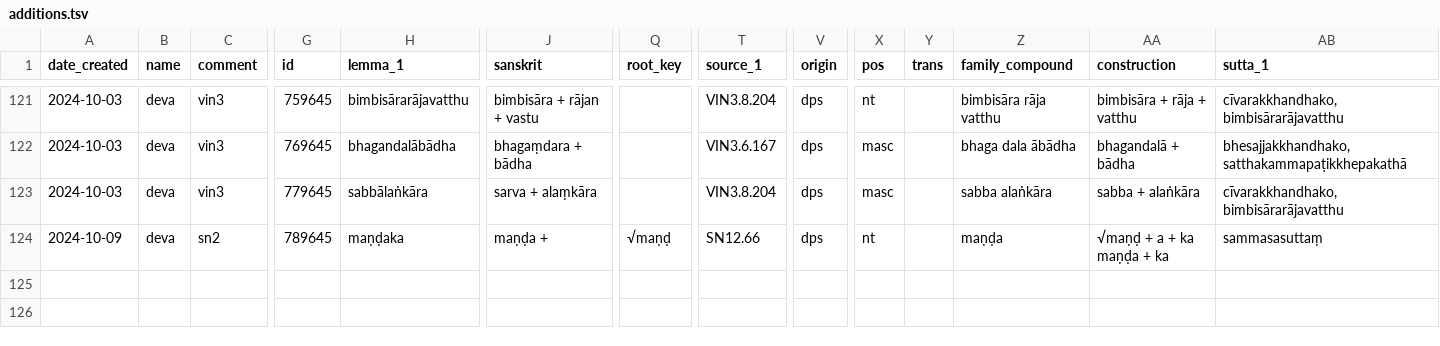
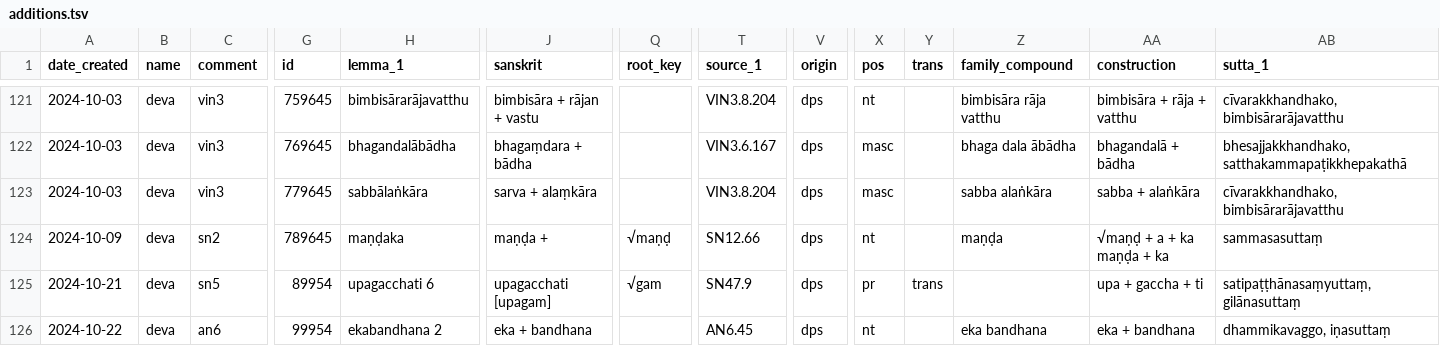
Before and after one commit to digitalpalidictionary/dpd-db, a TSV file: gui/additions.tsv, drawn as a sheet; only a part is shown, gaps mark what is left out; rows hold the shown columns only; the diff names each change by its address in the sheet, - before the commit and + after, or states it on an @@ line.

Commit message:
dps data update

```diff
--- a/gui/additions.tsv
+++ b/gui/additions.tsv
+row 125: 2024-10-21 | deva | sn5 | 89954 | upagacchati 6 | upagacchati [upagam] | √gam | SN47.9 | dps | pr | trans |  | upa + gaccha + ti | satipaṭṭhānasaṃyuttaṃ, gilānasuttaṃ
+row 126: 2024-10-22 | deva | an6 | 99954 | ekabandhana 2 | eka + bandhana |  | AN6.45 | dps | nt |  | eka bandhana | eka + bandhana | dhammikavaggo, iṇasuttaṃ
```
Also changed, not shown: gui/corrections.tsv.
